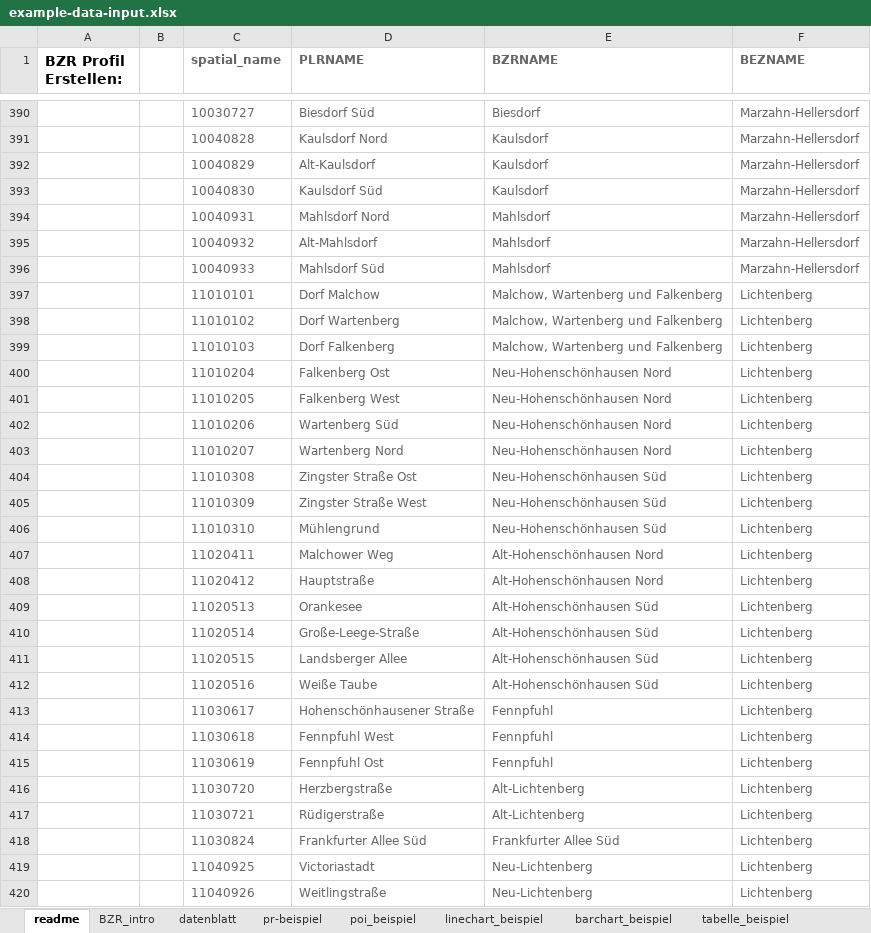
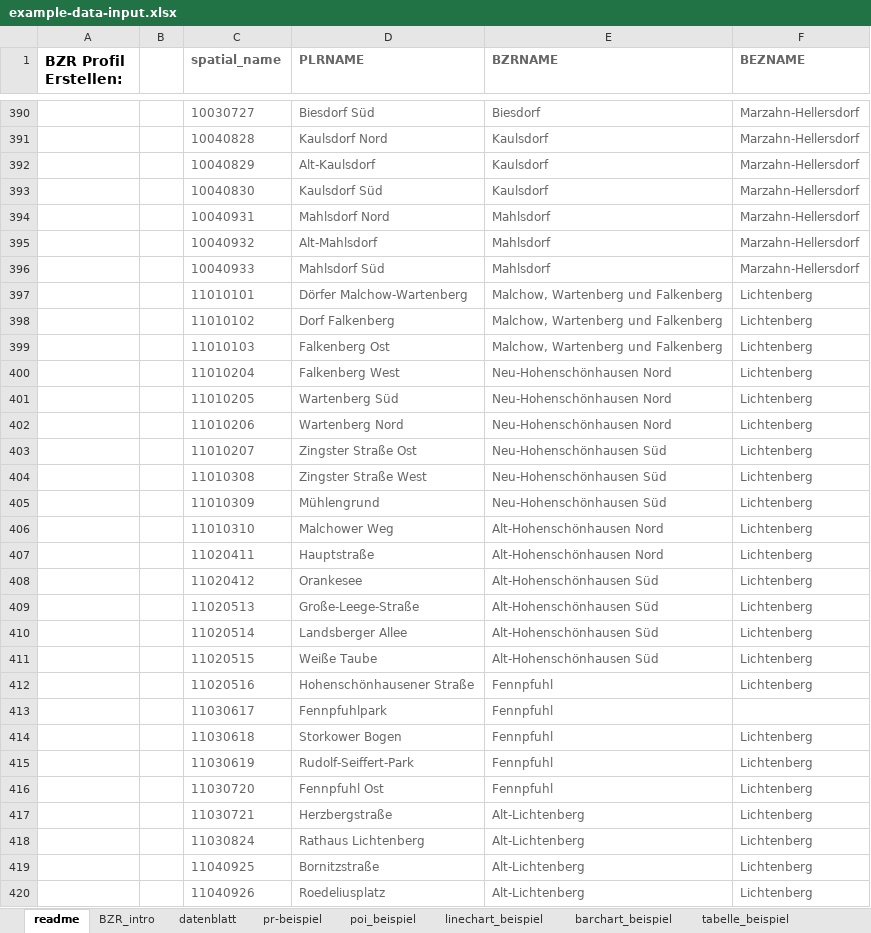
Before and after one commit to technologiestiftung/bezirksregionenprofile-daten, an Excel workbook: data-input/example-data-input.xlsx, sheet readme, drawn as a sheet; only a part is shown, gaps mark what is left out; values as stored, in another font and other column widths than the file's, no borders; charts and pictures not drawn; the diff covers the shown part only; the diff names each change by its address in the sheet, - before the commit and + after, or states it on an @@ line.

Commit message:
update example xlsx with new pr_id's for lichtenberg skip ci

```diff
--- a/data-input/example-data-input.xlsx (sheet readme)
+++ b/data-input/example-data-input.xlsx (sheet readme)
-D397 (PLRNAME): Dorf Malchow
+D397 (PLRNAME): Dörfer Malchow-Wartenberg
-D398 (PLRNAME): Dorf Wartenberg
+D398 (PLRNAME): Dorf Falkenberg
-D399 (PLRNAME): Dorf Falkenberg
+D399 (PLRNAME): Falkenberg Ost
-D400 (PLRNAME): Falkenberg Ost
+D400 (PLRNAME): Falkenberg West
-D401 (PLRNAME): Falkenberg West
+D401 (PLRNAME): Wartenberg Süd
-D402 (PLRNAME): Wartenberg Süd
+D402 (PLRNAME): Wartenberg Nord
-D403 (PLRNAME): Wartenberg Nord
+D403 (PLRNAME): Zingster Straße Ost
-E403 (BZRNAME): Neu-Hohenschönhausen Nord
+E403 (BZRNAME): Neu-Hohenschönhausen Süd
-D404 (PLRNAME): Zingster Straße Ost
+D404 (PLRNAME): Zingster Straße West
-D405 (PLRNAME): Zingster Straße West
+D405 (PLRNAME): Mühlengrund
-D406 (PLRNAME): Mühlengrund
+D406 (PLRNAME): Malchower Weg
-E406 (BZRNAME): Neu-Hohenschönhausen Süd
+E406 (BZRNAME): Alt-Hohenschönhausen Nord
-D407 (PLRNAME): Malchower Weg
+D407 (PLRNAME): Hauptstraße
-D408 (PLRNAME): Hauptstraße
+D408 (PLRNAME): Orankesee
-E408 (BZRNAME): Alt-Hohenschönhausen Nord
+E408 (BZRNAME): Alt-Hohenschönhausen Süd
-D409 (PLRNAME): Orankesee
+D409 (PLRNAME): Große-Leege-Straße
-D410 (PLRNAME): Große-Leege-Straße
+D410 (PLRNAME): Landsberger Allee
-D411 (PLRNAME): Landsberger Allee
+D411 (PLRNAME): Weiße Taube
-D412 (PLRNAME): Weiße Taube
+D412 (PLRNAME): Hohenschönhausener Straße
-E412 (BZRNAME): Alt-Hohenschönhausen Süd
+E412 (BZRNAME): Fennpfuhl
-D413 (PLRNAME): Hohenschönhausener Straße
+D413 (PLRNAME): Fennpfuhlpark
-F413 (BEZNAME): Lichtenberg
+F413 (BEZNAME): (empty)
-D414 (PLRNAME): Fennpfuhl West
+D414 (PLRNAME): Storkower Bogen
-D415 (PLRNAME): Fennpfuhl Ost
+D415 (PLRNAME): Rudolf-Seiffert-Park
-D416 (PLRNAME): Herzbergstraße
+D416 (PLRNAME): Fennpfuhl Ost
-E416 (BZRNAME): Alt-Lichtenberg
+E416 (BZRNAME): Fennpfuhl
-D417 (PLRNAME): Rüdigerstraße
+D417 (PLRNAME): Herzbergstraße
-D418 (PLRNAME): Frankfurter Allee Süd
+D418 (PLRNAME): Rathaus Lichtenberg
-E418 (BZRNAME): Frankfurter Allee Süd
+E418 (BZRNAME): Alt-Lichtenberg
-D419 (PLRNAME): Victoriastadt
+D419 (PLRNAME): Bornitzstraße
-E419:E420 (BZRNAME): Neu-Lichtenberg
+E419:E420 (BZRNAME): Alt-Lichtenberg
-D420 (PLRNAME): Weitlingstraße
+D420 (PLRNAME): Roedeliusplatz
```
Also changed, not shown: 9 added rows and 17 edited cells elsewhere in this sheet.
